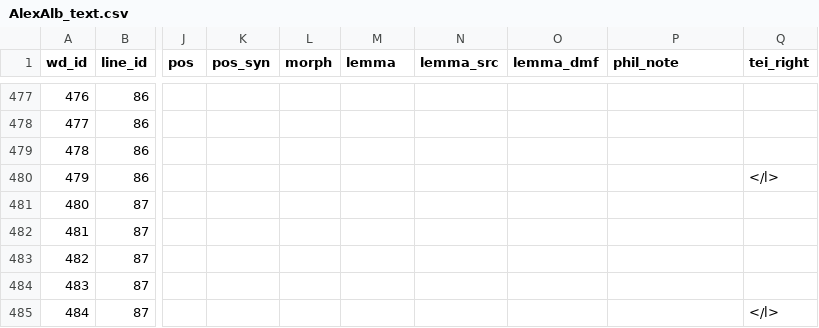
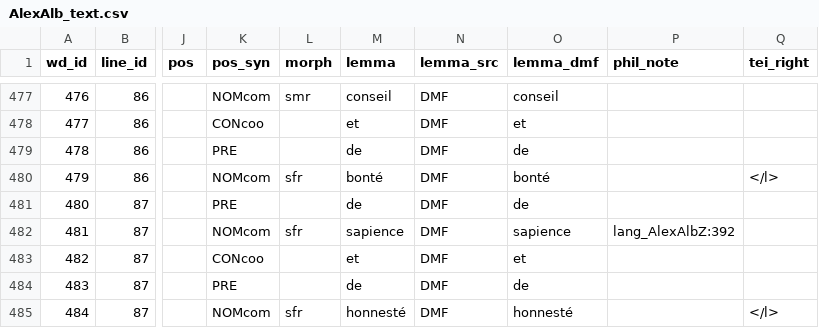
Before and after one commit to rainsfordtm/ogr, a CSV file: src/csv/textcsv/AlexAlb_text.csv, drawn as a sheet; only a part is shown, gaps mark what is left out; the diff covers the shown part only; the diff names each change by its address in the sheet, - before the commit and + after, or states it on an @@ line.

Commit message:
Annotation AlexAlb

```diff
--- a/src/csv/textcsv/AlexAlb_text.csv
+++ b/src/csv/textcsv/AlexAlb_text.csv
-K477 (pos_syn): (empty)
+K477 (pos_syn): NOMcom
-L477 (morph): (empty)
+L477 (morph): smr
-M477 (lemma): (empty)
+M477 (lemma): conseil
-N477:N485 (lemma_src): (empty)
+N477:N485 (lemma_src): DMF
-O477 (lemma_dmf): (empty)
+O477 (lemma_dmf): conseil
-K478 (pos_syn): (empty)
+K478 (pos_syn): CONcoo
-M478 (lemma): (empty)
+M478 (lemma): et
-O478 (lemma_dmf): (empty)
+O478 (lemma_dmf): et
-K479 (pos_syn): (empty)
+K479 (pos_syn): PRE
-M479 (lemma): (empty)
+M479 (lemma): de
-O479 (lemma_dmf): (empty)
+O479 (lemma_dmf): de
-K480 (pos_syn): (empty)
+K480 (pos_syn): NOMcom
-L480 (morph): (empty)
+L480 (morph): sfr
-M480 (lemma): (empty)
+M480 (lemma): bonté
-O480 (lemma_dmf): (empty)
+O480 (lemma_dmf): bonté
-K481 (pos_syn): (empty)
+K481 (pos_syn): PRE
-M481 (lemma): (empty)
+M481 (lemma): de
-O481 (lemma_dmf): (empty)
+O481 (lemma_dmf): de
-K482 (pos_syn): (empty)
+K482 (pos_syn): NOMcom
-L482 (morph): (empty)
+L482 (morph): sfr
-M482 (lemma): (empty)
+M482 (lemma): sapience
-O482 (lemma_dmf): (empty)
+O482 (lemma_dmf): sapience
-P482 (phil_note): (empty)
+P482 (phil_note): lang_AlexAlbZ:392
-K483 (pos_syn): (empty)
+K483 (pos_syn): CONcoo
-M483 (lemma): (empty)
+M483 (lemma): et
-O483 (lemma_dmf): (empty)
+O483 (lemma_dmf): et
-K484 (pos_syn): (empty)
+K484 (pos_syn): PRE
-M484 (lemma): (empty)
+M484 (lemma): de
-O484 (lemma_dmf): (empty)
+O484 (lemma_dmf): de
-K485 (pos_syn): (empty)
+K485 (pos_syn): NOMcom
-L485 (morph): (empty)
+L485 (morph): sfr
-M485 (lemma): (empty)
+M485 (lemma): honnesté
-O485 (lemma_dmf): (empty)
+O485 (lemma_dmf): honnesté
```
Also changed, not shown: 100 edited cells elsewhere in this file.
